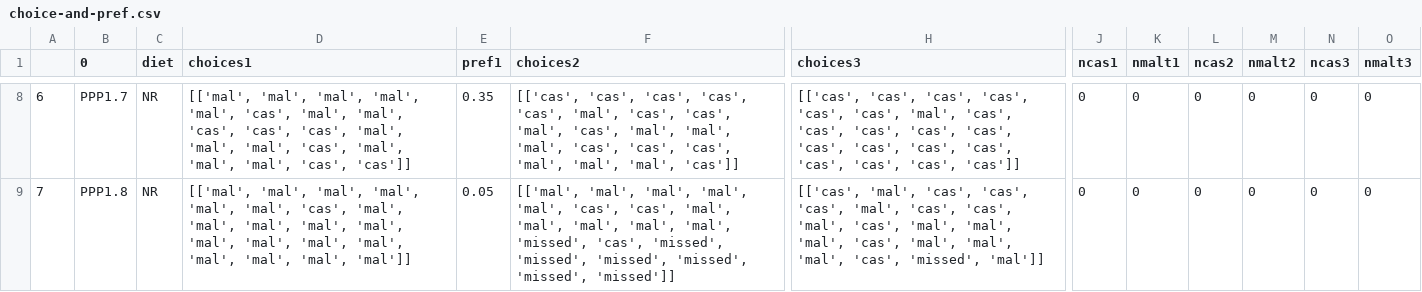
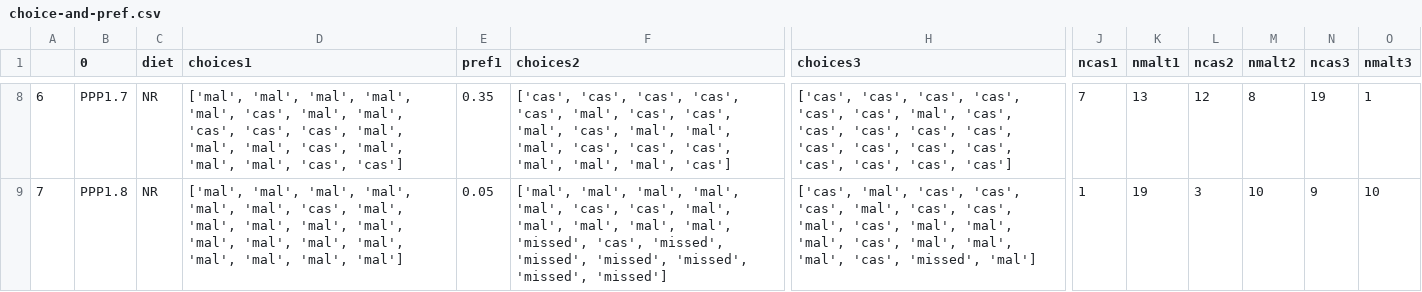
Before and after one commit to mccutcheonlab/PPP_analysis, a CSV file: output/choice-and-pref.csv, drawn as a sheet; only a part is shown, gaps mark what is left out; the diff covers the shown part only; the diff names each change by its address in the sheet, - before the commit and + after, or states it on an @@ line.

```diff
--- a/output/choice-and-pref.csv
+++ b/output/choice-and-pref.csv
-D8 (choices1): [['mal', 'mal', 'mal', 'mal', 'mal', 'cas', 'mal', 'mal', 'cas', 'cas', 'cas', 'mal', 'mal', 'mal', 'cas', 'mal', 'mal', 'mal', 'cas', 'cas']]
+D8 (choices1): ['mal', 'mal', 'mal', 'mal', 'mal', 'cas', 'mal', 'mal', 'cas', 'cas', 'cas', 'mal', 'mal', 'mal', 'cas', 'mal', 'mal', 'mal', 'cas', 'cas']
-F8 (choices2): [['cas', 'cas', 'cas', 'cas', 'cas', 'mal', 'cas', 'cas', 'mal', 'cas', 'mal', 'mal', 'mal', 'cas', 'cas', 'cas', 'mal', 'mal', 'mal', 'cas']]
+F8 (choices2): ['cas', 'cas', 'cas', 'cas', 'cas', 'mal', 'cas', 'cas', 'mal', 'cas', 'mal', 'mal', 'mal', 'cas', 'cas', 'cas', 'mal', 'mal', 'mal', 'cas']
-H8 (choices3): [['cas', 'cas', 'cas', 'cas', 'cas', 'cas', 'mal', 'cas', 'cas', 'cas', 'cas', 'cas', 'cas', 'cas', 'cas', 'cas', 'cas', 'cas', 'cas', 'cas']]
+H8 (choices3): ['cas', 'cas', 'cas', 'cas', 'cas', 'cas', 'mal', 'cas', 'cas', 'cas', 'cas', 'cas', 'cas', 'cas', 'cas', 'cas', 'cas', 'cas', 'cas', 'cas']
-J8 (ncas1): 0
+J8 (ncas1): 7
-K8 (nmalt1): 0
+K8 (nmalt1): 13
-L8 (ncas2): 0
+L8 (ncas2): 12
-M8 (nmalt2): 0
+M8 (nmalt2): 8
-N8 (ncas3): 0
+N8 (ncas3): 19
-O8 (nmalt3): 0
+O8 (nmalt3): 1
-D9 (choices1): [['mal', 'mal', 'mal', 'mal', 'mal', 'mal', 'cas', 'mal', 'mal', 'mal', 'mal', 'mal', 'mal', 'mal', 'mal', 'mal', 'mal', 'mal', 'mal', 'mal']]
+D9 (choices1): ['mal', 'mal', 'mal', 'mal', 'mal', 'mal', 'cas', 'mal', 'mal', 'mal', 'mal', 'mal', 'mal', 'mal', 'mal', 'mal', 'mal', 'mal', 'mal', 'mal']
-F9 (choices2): [['mal', 'mal', 'mal', 'mal', 'mal', 'cas', 'cas', 'mal', 'mal', 'mal', 'mal', 'mal', 'missed', 'cas', 'missed', 'missed', 'missed', 'missed', 'missed', 'missed']]
+F9 (choices2): ['mal', 'mal', 'mal', 'mal', 'mal', 'cas', 'cas', 'mal', 'mal', 'mal', 'mal', 'mal', 'missed', 'cas', 'missed', 'missed', 'missed', 'missed', 'missed', 'missed']
-H9 (choices3): [['cas', 'mal', 'cas', 'cas', 'cas', 'mal', 'cas', 'cas', 'mal', 'cas', 'mal', 'mal', 'mal', 'cas', 'mal', 'mal', 'mal', 'cas', 'missed', 'mal']]
+H9 (choices3): ['cas', 'mal', 'cas', 'cas', 'cas', 'mal', 'cas', 'cas', 'mal', 'cas', 'mal', 'mal', 'mal', 'cas', 'mal', 'mal', 'mal', 'cas', 'missed', 'mal']
-J9 (ncas1): 0
+J9 (ncas1): 1
-K9 (nmalt1): 0
+K9 (nmalt1): 19
-L9 (ncas2): 0
+L9 (ncas2): 3
-M9 (nmalt2): 0
+M9 (nmalt2): 10
-N9 (ncas3): 0
+N9 (ncas3): 9
-O9 (nmalt3): 0
+O9 (nmalt3): 10
```
Also changed, not shown: 51 edited cells elsewhere in this file, 2 other files.
